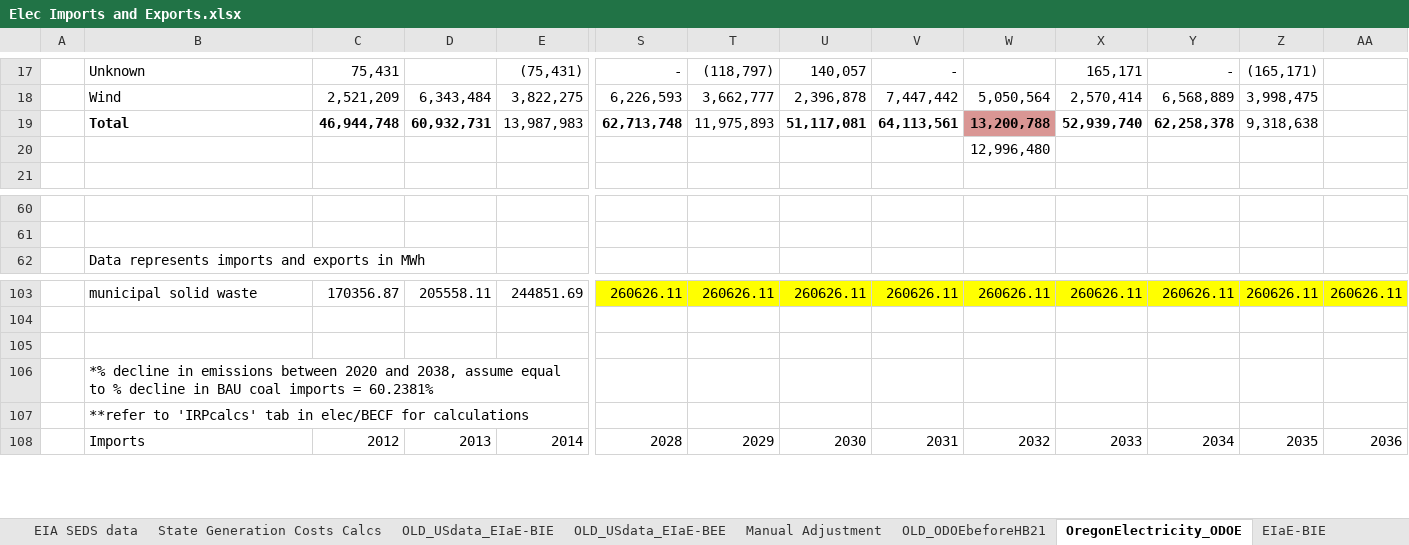
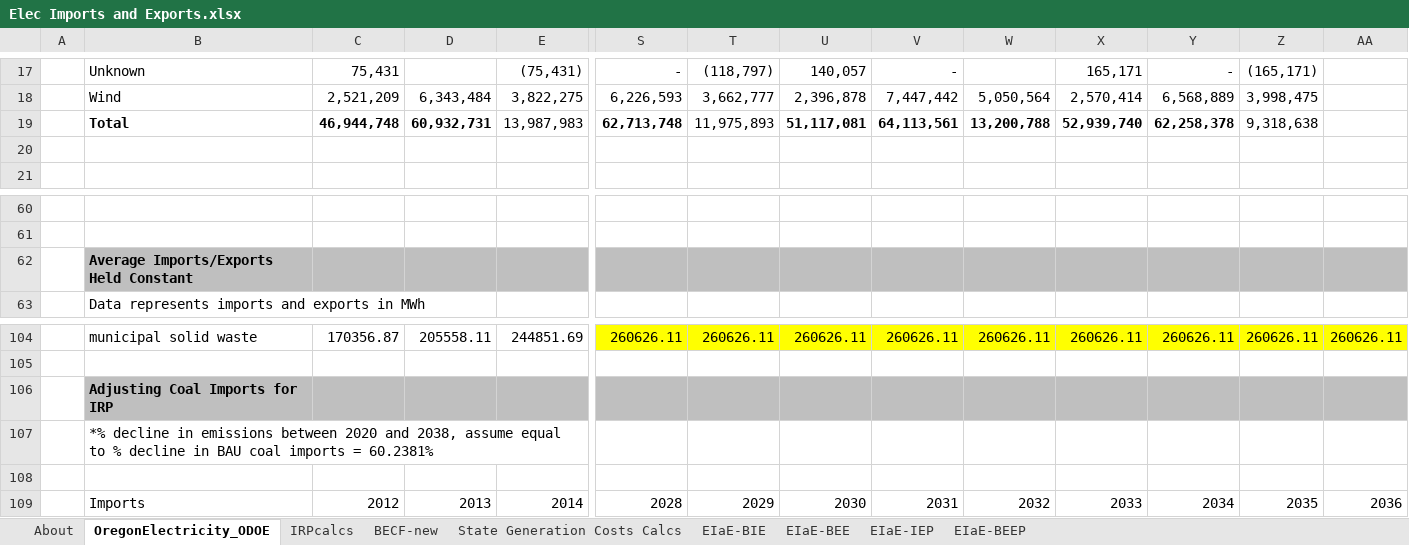
Before and after one commit to EnergyInnovation/eps-oregon, an Excel workbook: InputData/elec/EIaE/Elec Imports and Exports.xlsx, sheet OregonElectricity_ODOE, drawn as a sheet; only a part is shown, gaps mark what is left out; values as stored, in another font and other column widths than the file's, no borders; removed rows and columns are numbered as before the commit, all else as after; rows hold the shown columns only; the diff covers the shown part only; the diff names each change by its address in the sheet, - before the commit and + after, or states it on an @@ line.

```diff
--- a/InputData/elec/EIaE/Elec Imports and Exports.xlsx (sheet OregonElectricity_ODOE)
+++ b/InputData/elec/EIaE/Elec Imports and Exports.xlsx (sheet OregonElectricity_ODOE)
-sheet tab: EIA SEDS data
-sheet tab: OLD_USdata_EIaE-BIE
-sheet tab: OLD_USdata_EIaE-BEE
-sheet tab: Manual Adjustment
-sheet tab: OLD_ODOEbeforeHB21
+sheet tab: IRPcalcs
+sheet tab: BECF-new
@@ sheet tab order changed: About | OregonElectricity_ODOE | IRPcalcs | BECF-new | State Generation Costs Calcs | EIaE-BIE | EIaE-BEE | EIaE-IEP | EIaE-BEEP @@
-W19 fill: #D99694
+W19 fill: none
-W20: 12,996,480
+W20: (empty)
+row 62:  | Average Imports/Exports Held Constant
+row 106:  | Adjusting Coal Imports for IRP
@@ row 106 moved to row 107: *% decline in emissions between 2020 and… @@
-row 107:  | **refer to 'IRPcalcs' tab in elec/BECF for calculations
```
Also changed, not shown: 9 added rows, 8 removed rows, 10 edited cells and cell formats elsewhere in this sheet, sheet About, other sheet tabs, formulas that keep their value.
